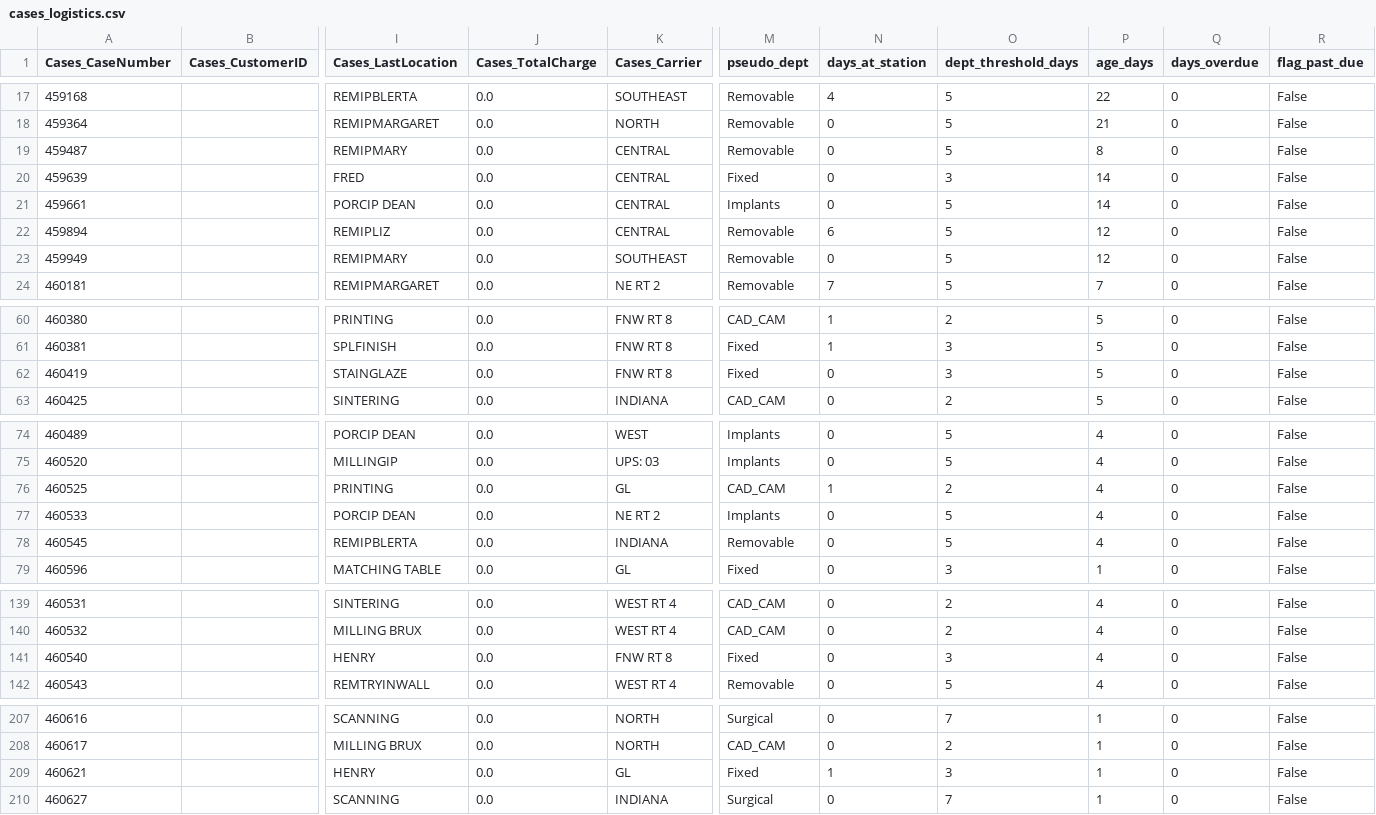
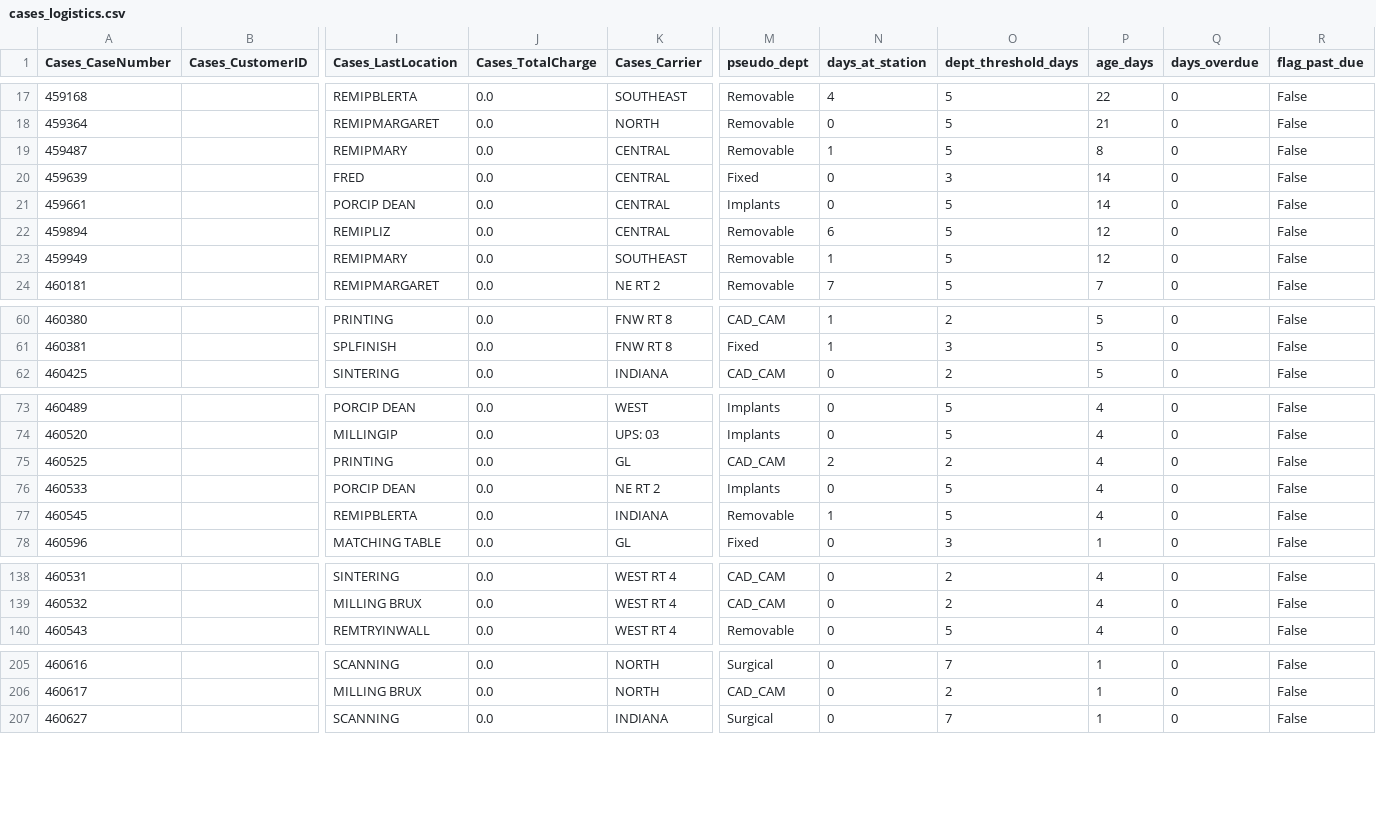
Before and after one commit to danulaszek-bit/artistic-dental-portal, a CSV file: cache/latest/cases_logistics.csv, drawn as a sheet; only a part is shown, gaps mark what is left out; removed rows and columns are numbered as before the commit, all else as after; rows hold the shown columns only; the diff covers the shown part only; the diff names each change by its address in the sheet, - before the commit and + after, or states it on an @@ line.

Commit message:
Logistics update 2026-09-23 13:29:05

```diff
--- a/cache/latest/cases_logistics.csv
+++ b/cache/latest/cases_logistics.csv
-N19 (days_at_station): 0
+N19 (days_at_station): 1
-N23 (days_at_station): 0
+N23 (days_at_station): 1
-row 62: 460419 |  | STAINGLAZE | 0.0 | FNW RT 8 | Fixed | 0 | 3 | 5 | 0 | False
-N75 (days_at_station): 1
+N75 (days_at_station): 2
-N77 (days_at_station): 0
+N77 (days_at_station): 1
-row 141: 460540 |  | HENRY | 0.0 | FNW RT 8 | Fixed | 0 | 3 | 4 | 0 | False
-row 209: 460621 |  | HENRY | 0.0 | GL | Fixed | 1 | 3 | 1 | 0 | False
```
Also changed, not shown: 12 edited cells elsewhere in this file, 2 other files.
